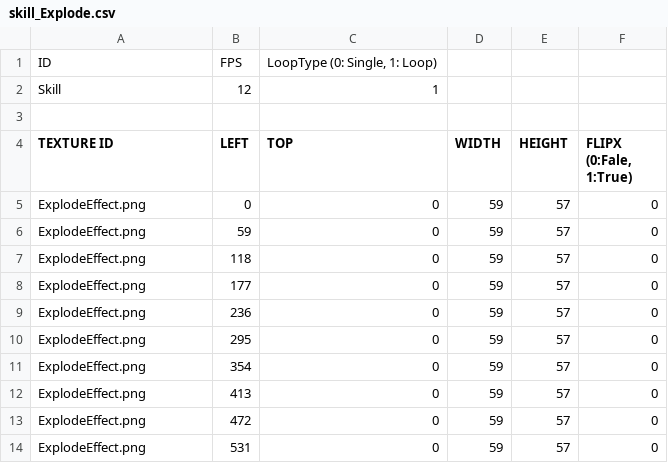
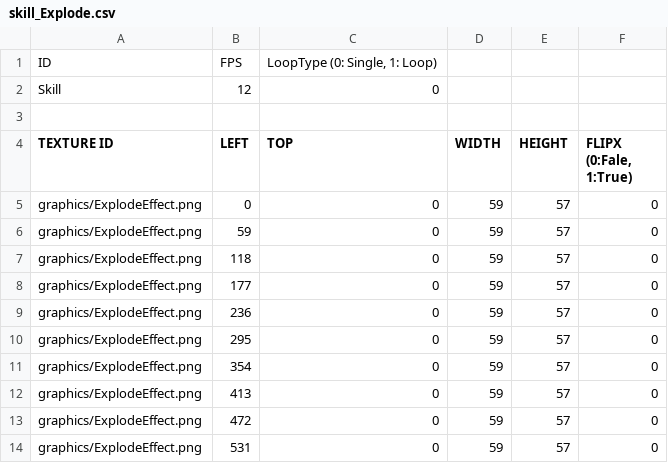
Before and after one commit to SeoJunGyu/DemonlizedMyself, a CSV file: sfml-project-bin/animations/skill_Explode.csv, drawn as a sheet.

```diff
--- a/sfml-project-bin/animations/skill_Explode.csv
+++ b/sfml-project-bin/animations/skill_Explode.csv
@@ -1,14 +1,14 @@
 ID,FPS,"LoopType (0: Single, 1: Loop)",,,
-Skill,12,1,,,
+Skill,12,0,,,
 "				",,,,,
 TEXTURE ID,LEFT,TOP,WIDTH,HEIGHT,"FLIPX (0:Fale, 1:True)"
-ExplodeEffect.png,0,0,59,57,0
-ExplodeEffect.png,59,0,59,57,0
-ExplodeEffect.png,118,0,59,57,0
-ExplodeEffect.png,177,0,59,57,0
-ExplodeEffect.png,236,0,59,57,0
-ExplodeEffect.png,295,0,59,57,0
-ExplodeEffect.png,354,0,59,57,0
-ExplodeEffect.png,413,0,59,57,0
-ExplodeEffect.png,472,0,59,57,0
-ExplodeEffect.png,531,0,59,57,0
+graphics/ExplodeEffect.png,0,0,59,57,0
+graphics/ExplodeEffect.png,59,0,59,57,0
+graphics/ExplodeEffect.png,118,0,59,57,0
+graphics/ExplodeEffect.png,177,0,59,57,0
+graphics/ExplodeEffect.png,236,0,59,57,0
+graphics/ExplodeEffect.png,295,0,59,57,0
+graphics/ExplodeEffect.png,354,0,59,57,0
+graphics/ExplodeEffect.png,413,0,59,57,0
+graphics/ExplodeEffect.png,472,0,59,57,0
+graphics/ExplodeEffect.png,531,0,59,57,0
```
Also changed, not shown: 5 other files.
